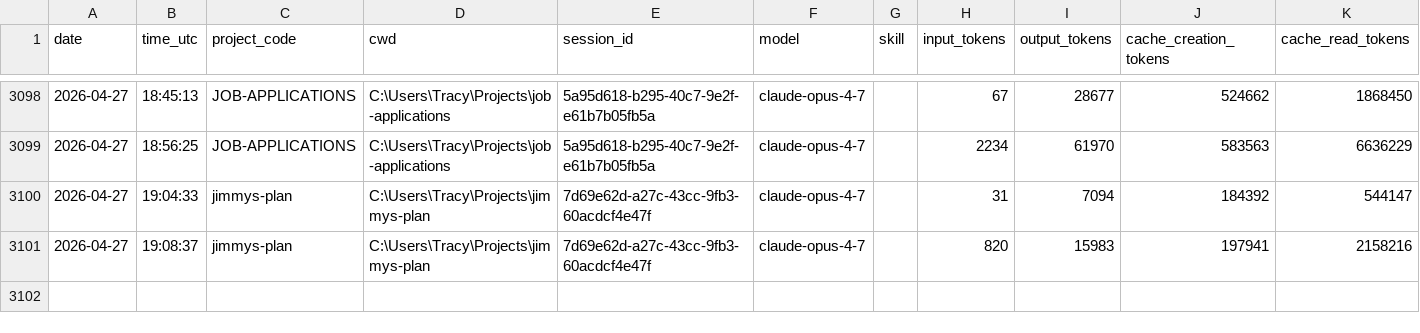
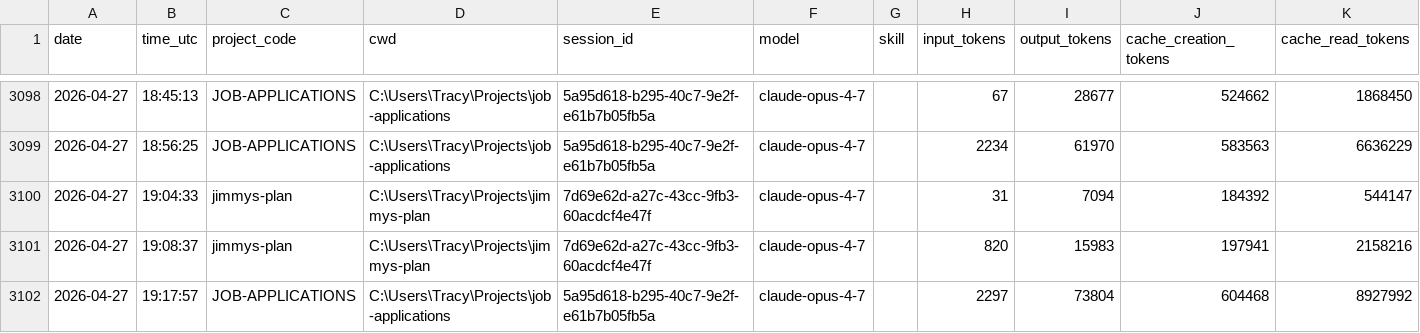
Before and after one commit to jrhoades1/claude-tracking, a CSV file: sessions.csv, drawn as a sheet; only a part is shown, gaps mark what is left out; the diff names each change by its address in the sheet, - before the commit and + after, or states it on an @@ line.

```diff
--- a/sessions.csv
+++ b/sessions.csv
+row 3102: 2026-04-27 | 19:17:57 | JOB-APPLICATIONS | C:\Users\Tracy\Projects\job-applications | 5a95d618-b295-40c7-9e2f-e61b7b05fb5a | claude-opus-4-7 |  | 2297 | 73804 | 604468 | 8927992
```
Also changed, not shown: 1 other file.
